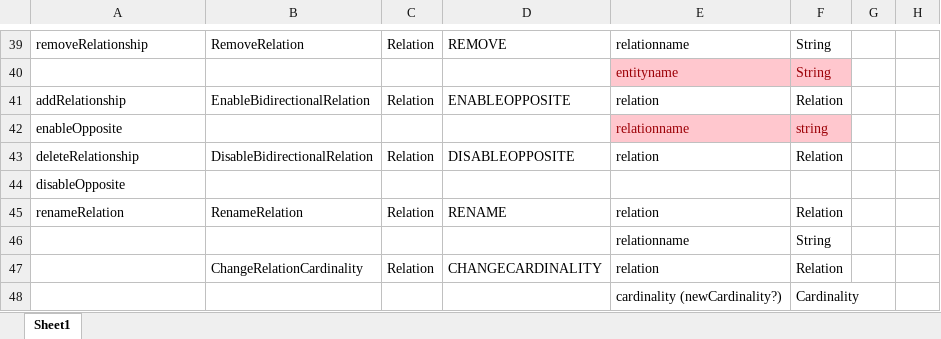
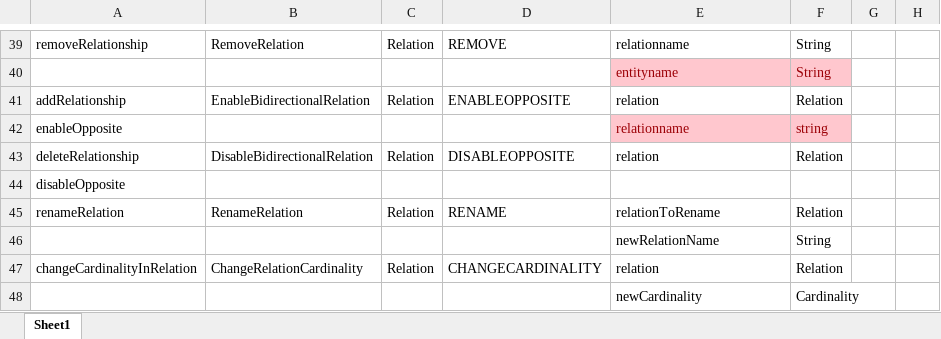
Before and after one commit to typhon-project/typhon-evolution, an Excel workbook: resources/TyphonChangeOperatorParameters.xlsx, sheet Sheet1, drawn as a sheet; only a part is shown, gaps mark what is left out; values as stored, in another font and other column widths than the file's, no borders; the diff names each change by its address in the sheet, - before the commit and + after, or states it on an @@ line.

Commit message:
Updates in Typhon change parameters XLS file

```diff
--- a/resources/TyphonChangeOperatorParameters.xlsx (sheet Sheet1)
+++ b/resources/TyphonChangeOperatorParameters.xlsx (sheet Sheet1)
-E45: relation
+E45: relationToRename
-E46: relationname
+E46: newRelationName
-A47: (empty)
+A47: changeCardinalityInRelation
-E48: cardinality (newCardinality?)
+E48: newCardinality
```
